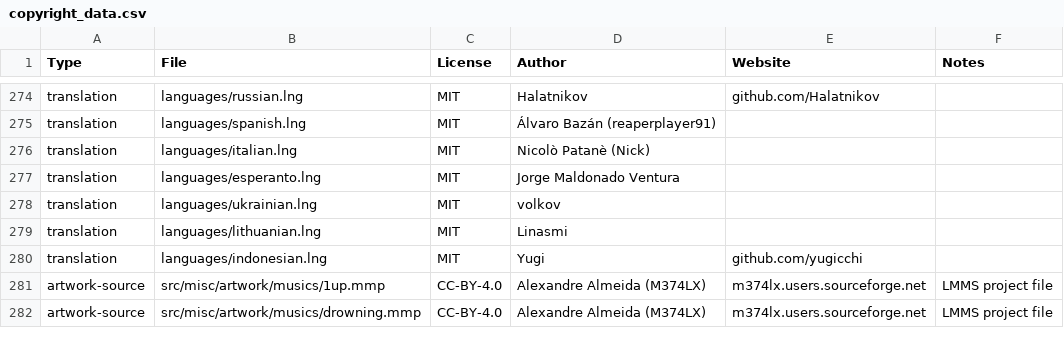
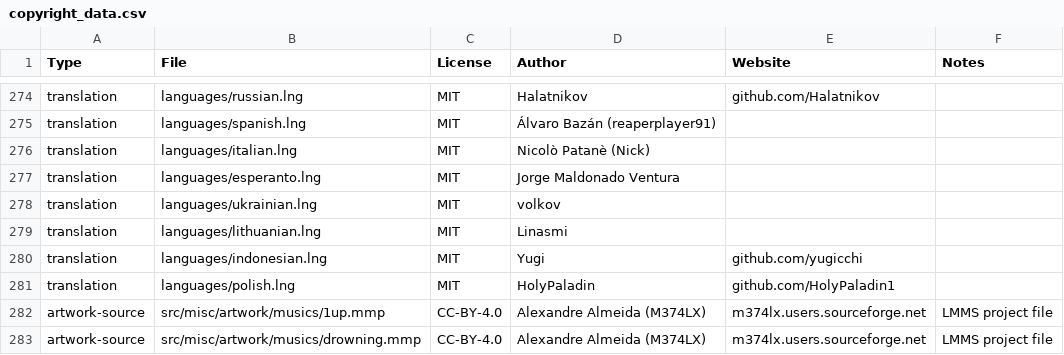
Before and after one commit to alemart/opensurge, a CSV file: src/misc/copyright_data.csv, drawn as a sheet; only a part is shown, gaps mark what is left out; the diff names each change by its address in the sheet, - before the commit and + after, or states it on an @@ line.

Commit message:
Add Polish translation (#152)
* Add Polish translation

* Add Android metadata

* Add Polish flag to the options screen

* Add translation entry to the csv file

---------

Co-authored-by: alemart <221477+alemart@users.noreply.github.com>

```diff
--- a/src/misc/copyright_data.csv
+++ b/src/misc/copyright_data.csv
+row 281: translation | languages/polish.lng | MIT | HolyPaladin | github.com/HolyPaladin1
```
Also changed, not shown: 5 other files.
